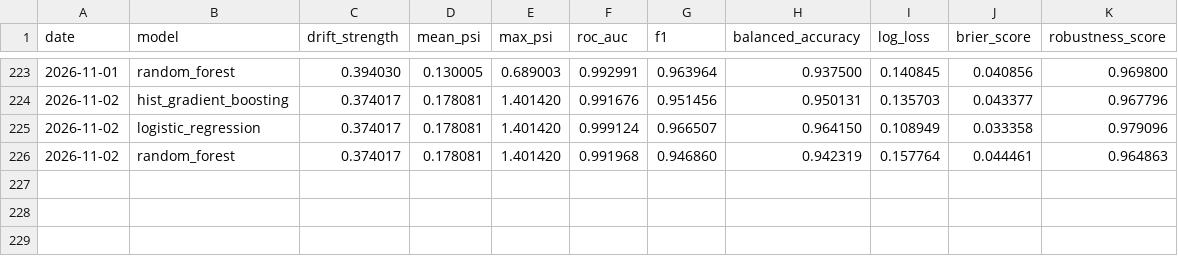
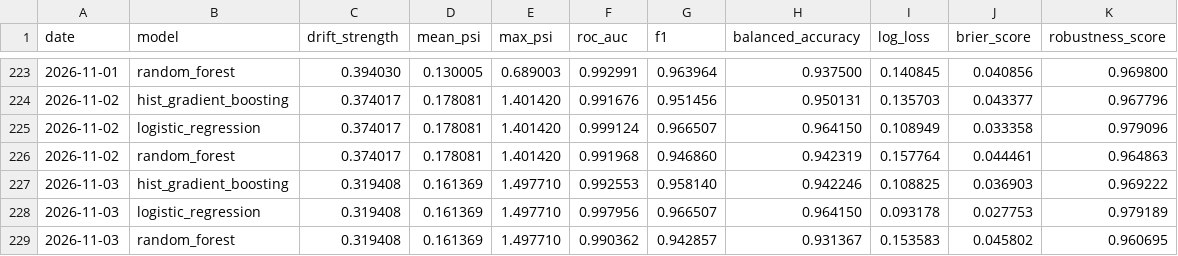
Before and after one commit to Shobhit9985/driftwatch-ml, a CSV file: reports/history.csv, drawn as a sheet; only a part is shown, gaps mark what is left out; the diff names each change by its address in the sheet, - before the commit and + after, or states it on an @@ line.

Commit message:
chore(observatory): daily drift benchmark 2026-11-03

```diff
--- a/reports/history.csv
+++ b/reports/history.csv
+row 227: 2026-11-03 | hist_gradient_boosting | 0.319408 | 0.161369 | 1.497710 | 0.992553 | 0.958140 | 0.942246 | 0.108825 | 0.036903 | 0.969222
+row 228: 2026-11-03 | logistic_regression | 0.319408 | 0.161369 | 1.497710 | 0.997956 | 0.966507 | 0.964150 | 0.093178 | 0.027753 | 0.979189
+row 229: 2026-11-03 | random_forest | 0.319408 | 0.161369 | 1.497710 | 0.990362 | 0.942857 | 0.931367 | 0.153583 | 0.045802 | 0.960695
```
Also changed, not shown: 3 other files.
